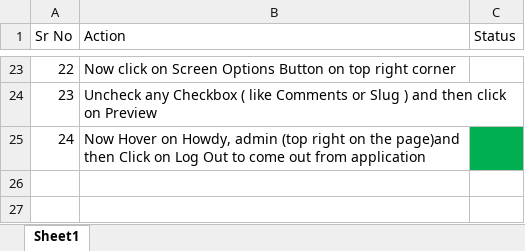
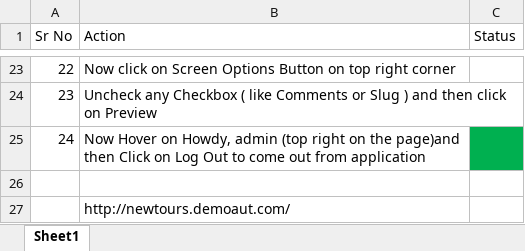
Before and after one commit to pankdhnd/CertificationProject-HybirdFramework, an Excel workbook: CertificationProject-HybridFramework/framework/Certification Project Checklist.xlsx, sheet Sheet1, drawn as a sheet; only a part is shown, gaps mark what is left out; values as stored, in another font and other column widths than the file's, no borders; table styles not drawn; the diff names each change by its address in the sheet, - before the commit and + after, or states it on an @@ line.

```diff
--- a/CertificationProject-HybridFramework/framework/Certification Project Checklist.xlsx (sheet Sheet1)
+++ b/CertificationProject-HybridFramework/framework/Certification Project Checklist.xlsx (sheet Sheet1)
+row 26: (empty)
+row 27:  | http://newtours.demoaut.com/
```
Also changed, not shown: 2 other files.
